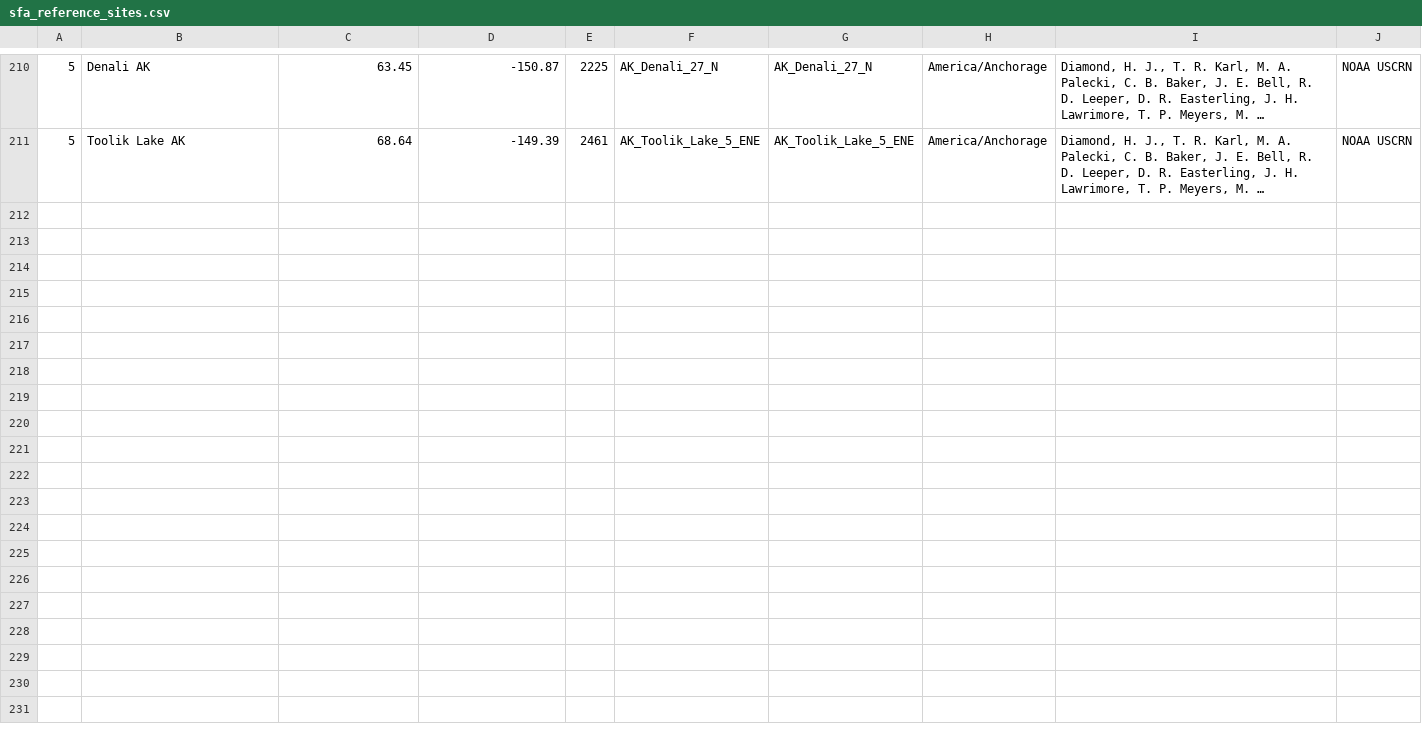
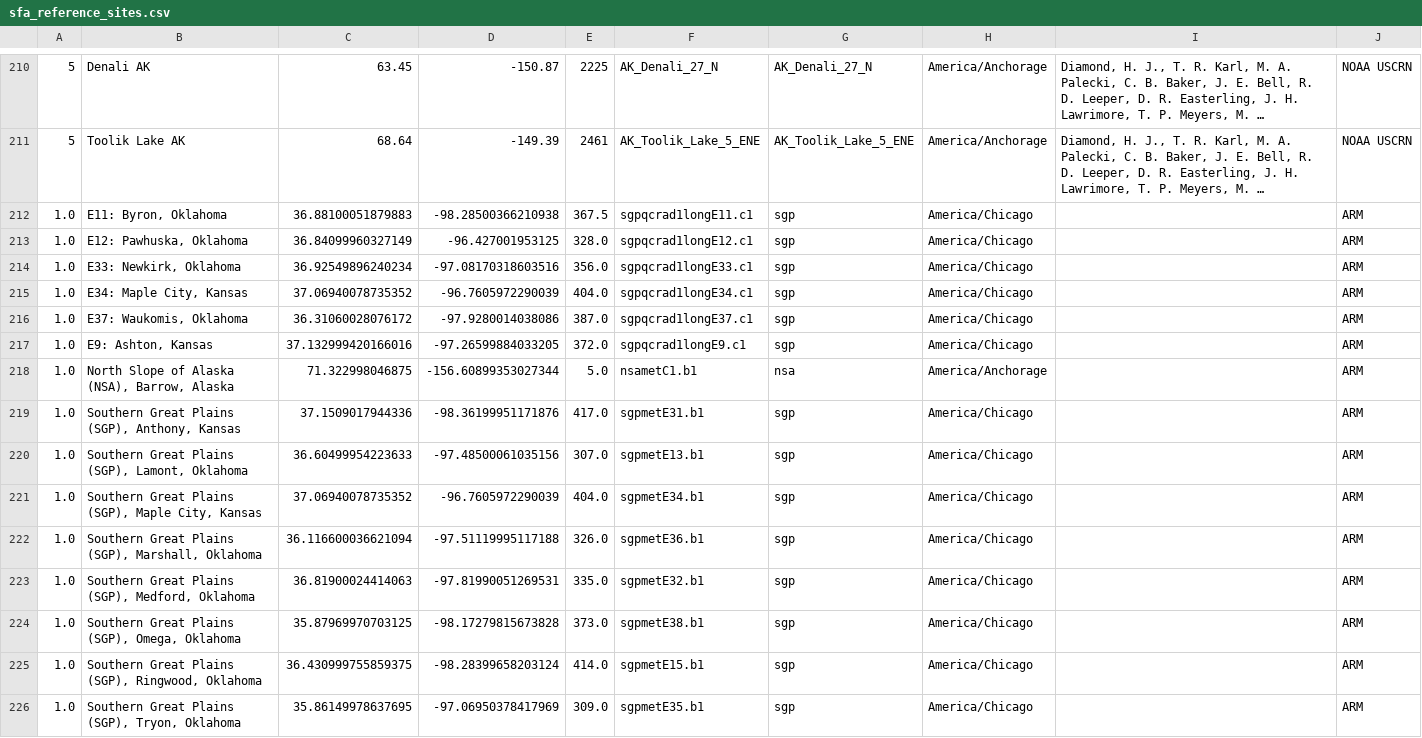
Before and after one commit to SolarArbiter/solarforecastarbiter-core, a CSV file: solarforecastarbiter/io/reference_observations/sfa_reference_sites.csv, drawn as a sheet; only a part is shown, gaps mark what is left out; long unchanged cells end in …; the diff names each change by its address in the sheet, - before the commit and + after, or states it on an @@ line.

```diff
--- a/solarforecastarbiter/io/reference_observations/sfa_reference_sites.csv
+++ b/solarforecastarbiter/io/reference_observations/sfa_reference_sites.csv
+row 212: 1.0 | E11: Byron, Oklahoma | 36.88100051879883 | -98.28500366210938 | 367.5 | sgpqcrad1longE11.c1 | sgp | America/Chicago |  | ARM
+row 213: 1.0 | E12: Pawhuska, Oklahoma | 36.84099960327149 | -96.427001953125 | 328.0 | sgpqcrad1longE12.c1 | sgp | America/Chicago |  | ARM
+row 214: 1.0 | E33: Newkirk, Oklahoma | 36.92549896240234 | -97.08170318603516 | 356.0 | sgpqcrad1longE33.c1 | sgp | America/Chicago |  | ARM
+row 215: 1.0 | E34: Maple City, Kansas | 37.06940078735352 | -96.7605972290039 | 404.0 | sgpqcrad1longE34.c1 | sgp | America/Chicago |  | ARM
+row 216: 1.0 | E37: Waukomis, Oklahoma | 36.31060028076172 | -97.9280014038086 | 387.0 | sgpqcrad1longE37.c1 | sgp | America/Chicago |  | ARM
+row 217: 1.0 | E9: Ashton, Kansas | 37.132999420166016 | -97.26599884033205 | 372.0 | sgpqcrad1longE9.c1 | sgp | America/Chicago |  | ARM
+row 218: 1.0 | North Slope of Alaska (NSA), Barrow, Alaska | 71.322998046875 | -156.60899353027344 | 5.0 | nsametC1.b1 | nsa | America/Anchorage |  | ARM
+row 219: 1.0 | Southern Great Plains (SGP), Anthony, Kansas | 37.1509017944336 | -98.36199951171876 | 417.0 | sgpmetE31.b1 | sgp | America/Chicago |  | ARM
+row 220: 1.0 | Southern Great Plains (SGP), Lamont, Oklahoma | 36.60499954223633 | -97.48500061035156 | 307.0 | sgpmetE13.b1 | sgp | America/Chicago |  | ARM
+row 221: 1.0 | Southern Great Plains (SGP), Maple City, Kansas | 37.06940078735352 | -96.7605972290039 | 404.0 | sgpmetE34.b1 | sgp | America/Chicago |  | ARM
+row 222: 1.0 | Southern Great Plains (SGP), Marshall, Oklahoma | 36.116600036621094 | -97.51119995117188 | 326.0 | sgpmetE36.b1 | sgp | America/Chicago |  | ARM
+row 223: 1.0 | Southern Great Plains (SGP), Medford, Oklahoma | 36.81900024414063 | -97.81990051269531 | 335.0 | sgpmetE32.b1 | sgp | America/Chicago |  | ARM
+row 224: 1.0 | Southern Great Plains (SGP), Omega, Oklahoma | 35.87969970703125 | -98.17279815673828 | 373.0 | sgpmetE38.b1 | sgp | America/Chicago |  | ARM
+row 225: 1.0 | Southern Great Plains (SGP), Ringwood, Oklahoma | 36.430999755859375 | -98.28399658203124 | 414.0 | sgpmetE15.b1 | sgp | America/Chicago |  | ARM
+row 226: 1.0 | Southern Great Plains (SGP), Tryon, Oklahoma | 35.86149978637695 | -97.06950378417969 | 309.0 | sgpmetE35.b1 | sgp | America/Chicago |  | ARM
```
Also changed, not shown: 1 other file.
